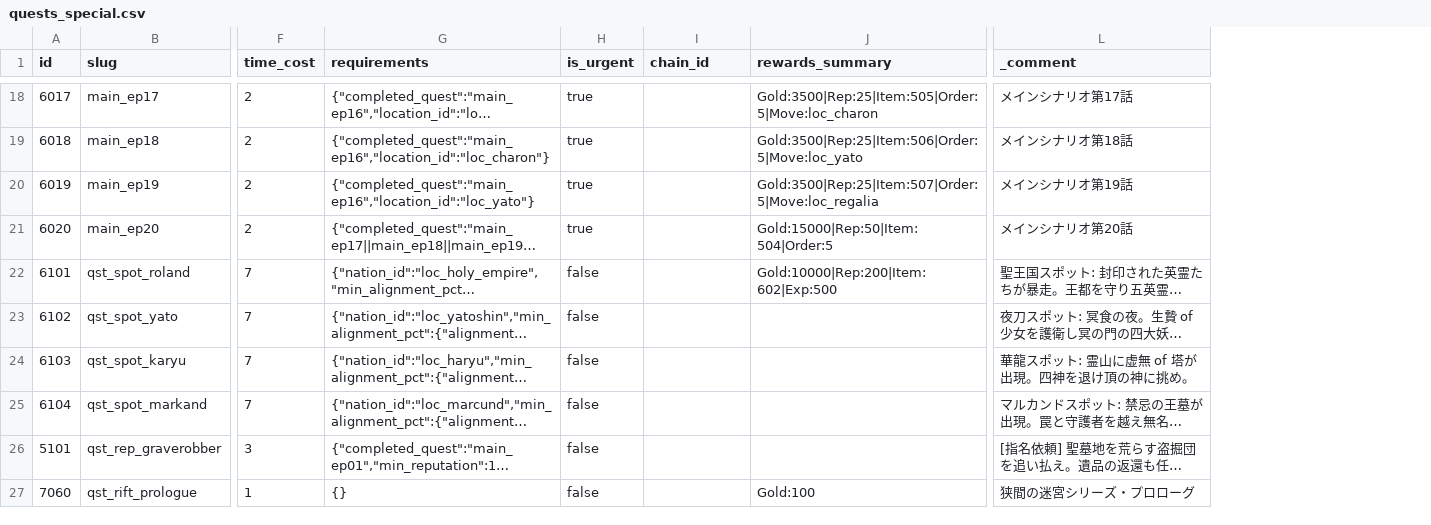
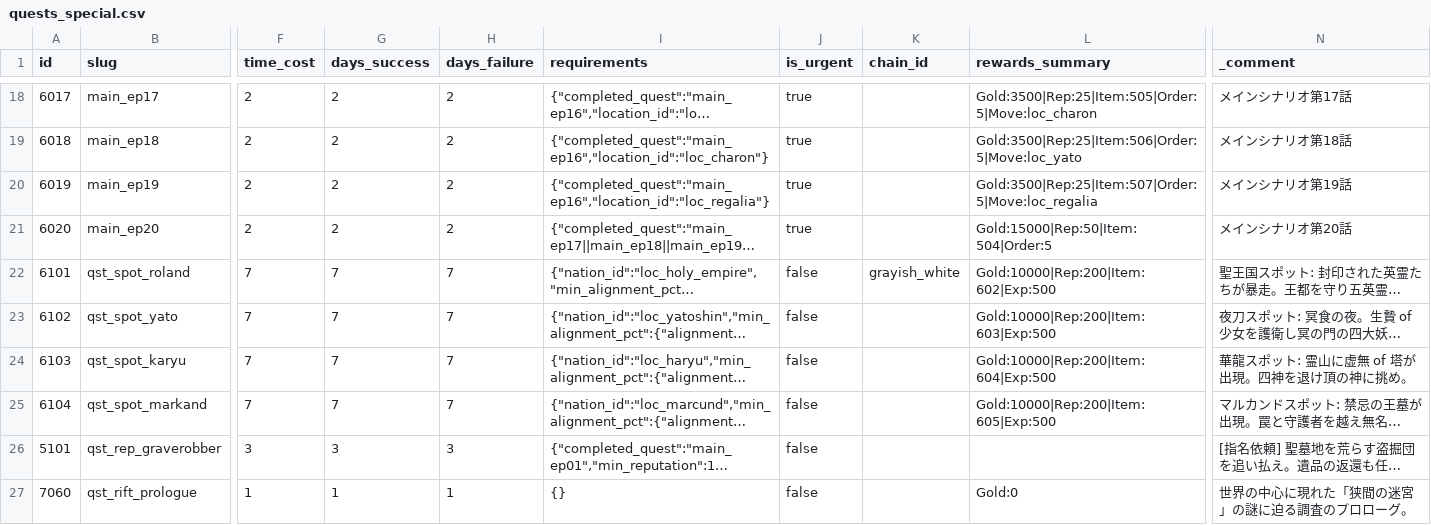
Before and after one commit to kiyoshikitamura/code-wirth-dawn, a CSV file: src/data/csv/quests_special.csv, drawn as a sheet; only a part is shown, gaps mark what is left out; long unchanged cells end in …; addresses are those after the commit; the diff covers the shown part only; the diff names each change by its address in the sheet, - before the commit and + after, or states it on an @@ line.

```diff
--- a/src/data/csv/quests_special.csv
+++ b/src/data/csv/quests_special.csv
+column G (days_success), rows 18-27: 2 | 2 | 2 | 2 | 7 | 7 | 7 | 7 | 3 | 1
+column H (days_failure), rows 18-27: 2 | 2 | 2 | 2 | 7 | 7 | 7 | 7 | 3 | 1
-I20 (requirements): {"completed_quest":"main_ep16","location_id":"loc_yato"}
+I20 (requirements): {"completed_quest":"main_ep16","location_id":"loc_regalia"}
-K22 (chain_id): (empty)
+K22 (chain_id): grayish_white
-L23 (rewards_summary): (empty)
+L23 (rewards_summary): Gold:10000|Rep:200|Item:603|Exp:500
-L24 (rewards_summary): (empty)
+L24 (rewards_summary): Gold:10000|Rep:200|Item:604|Exp:500
-L25 (rewards_summary): (empty)
+L25 (rewards_summary): Gold:10000|Rep:200|Item:605|Exp:500
-L27 (rewards_summary): Gold:100
+L27 (rewards_summary): Gold:0
-N27 (_comment): 狭間の迷宮シリーズ・プロローグ
+N27 (_comment): 世界の中心に現れた「狭間の迷宮」の謎に迫る調査のプロローグ。
```
Also changed, not shown: 8 added rows and 1 edited cell elsewhere in this file, src/data/csv/items.csv, 1 other file.
